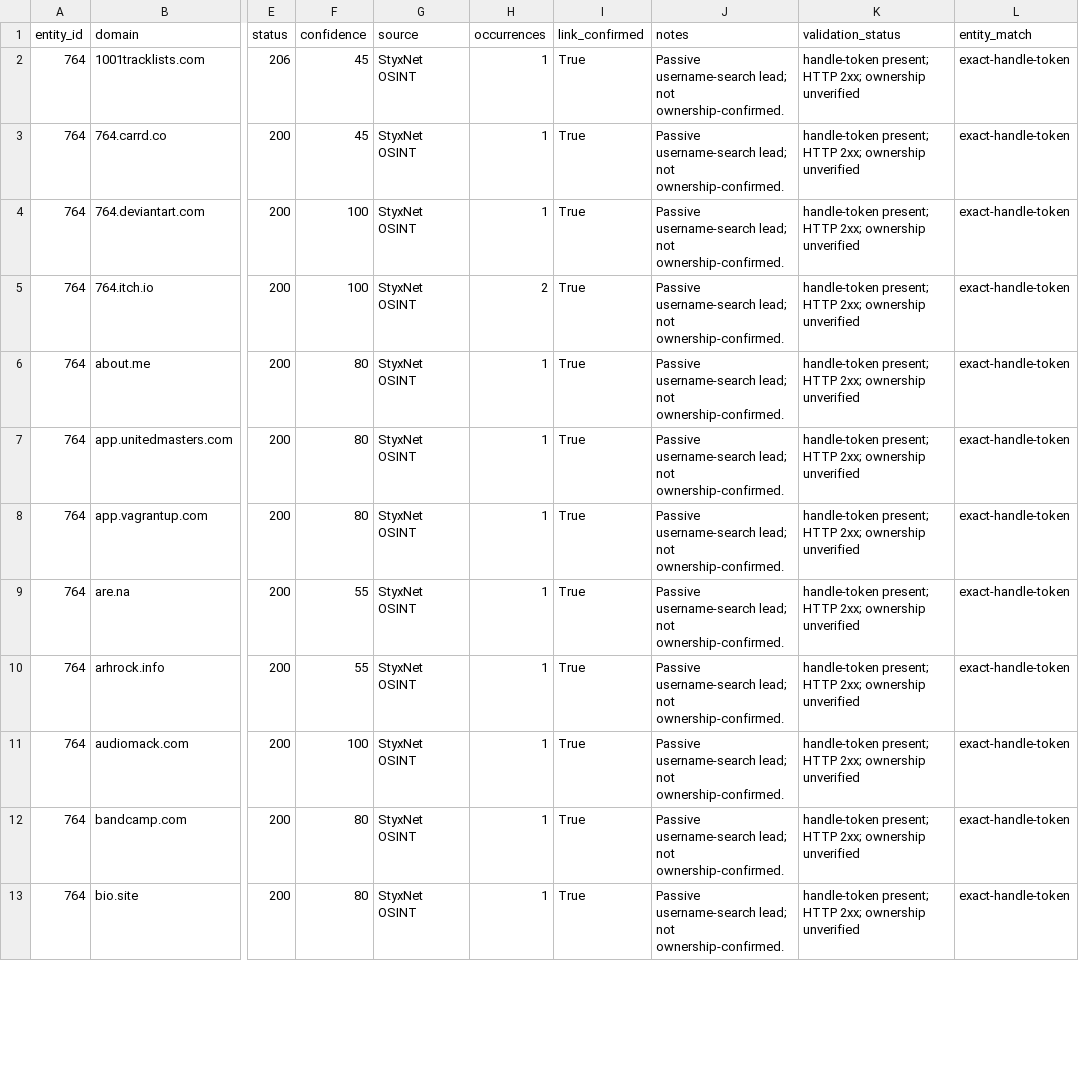
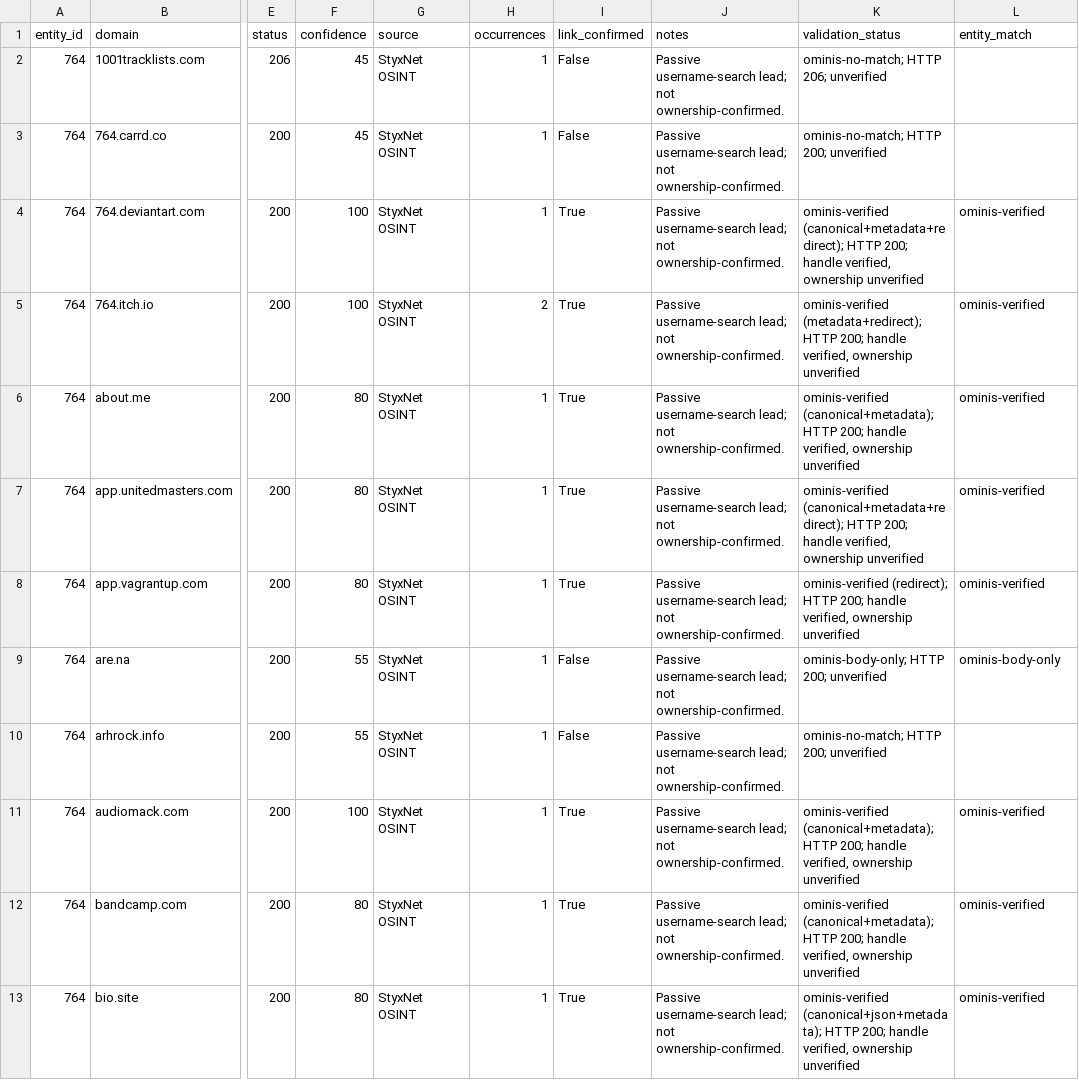
Before and after one commit to WinterGate-IC/UTTP, a CSV file: 22_UTTP_DOMAINS/764/domains.csv, drawn as a sheet; only a part is shown, gaps mark what is left out; the diff covers the shown part only; the diff names each change by its address in the sheet, - before the commit and + after, or states it on an @@ line.

Commit message:
Automate deep Ominis domain validation in the pipeline
- read page content for metadata, canonical, redirect, embedded JSON handles, structured data, and visible body
- require a strong signal; HTTP 200 alone is not accepted
- body-only matches remain unverified
- run automatically with a 40-URL budget per pipeline pass and a 7-day cache
- preserve Ominis validation results during exact-token reclassification
- normalize validation wording to handle-verified, ownership-unverified
- refresh domain register, per-entity CSVs, site data, manifest, and validation summary

```diff
--- a/22_UTTP_DOMAINS/764/domains.csv
+++ b/22_UTTP_DOMAINS/764/domains.csv
-I2:I3 (link_confirmed): True
+I2:I3 (link_confirmed): False
-K2 (validation_status): handle-token present; HTTP 2xx; ownership unverified
+K2 (validation_status): ominis-no-match; HTTP 206; unverified
-L2:L3 (entity_match): exact-handle-token
+L2:L3 (entity_match): (empty)
-K3 (validation_status): handle-token present; HTTP 2xx; ownership unverified
+K3 (validation_status): ominis-no-match; HTTP 200; unverified
-K4 (validation_status): handle-token present; HTTP 2xx; ownership unverified
+K4 (validation_status): ominis-verified (canonical+metadata+redirect); HTTP 200; handle verified, ownership unverified
-L4:L8 (entity_match): exact-handle-token
+L4:L8 (entity_match): ominis-verified
-K5 (validation_status): handle-token present; HTTP 2xx; ownership unverified
+K5 (validation_status): ominis-verified (metadata+redirect); HTTP 200; handle verified, ownership unverified
-K6 (validation_status): handle-token present; HTTP 2xx; ownership unverified
+K6 (validation_status): ominis-verified (canonical+metadata); HTTP 200; handle verified, ownership unverified
-K7 (validation_status): handle-token present; HTTP 2xx; ownership unverified
+K7 (validation_status): ominis-verified (canonical+metadata+redirect); HTTP 200; handle verified, ownership unverified
-K8 (validation_status): handle-token present; HTTP 2xx; ownership unverified
+K8 (validation_status): ominis-verified (redirect); HTTP 200; handle verified, ownership unverified
-I9:I10 (link_confirmed): True
+I9:I10 (link_confirmed): False
-K9 (validation_status): handle-token present; HTTP 2xx; ownership unverified
+K9 (validation_status): ominis-body-only; HTTP 200; unverified
-L9 (entity_match): exact-handle-token
+L9 (entity_match): ominis-body-only
-K10 (validation_status): handle-token present; HTTP 2xx; ownership unverified
+K10 (validation_status): ominis-no-match; HTTP 200; unverified
-L10 (entity_match): exact-handle-token
+L10 (entity_match): (empty)
-K11:K12 (validation_status): handle-token present; HTTP 2xx; ownership unverified
+K11:K12 (validation_status): ominis-verified (canonical+metadata); HTTP 200; handle verified, ownership unverified
-L11:L13 (entity_match): exact-handle-token
+L11:L13 (entity_match): ominis-verified
-K13 (validation_status): handle-token present; HTTP 2xx; ownership unverified
+K13 (validation_status): ominis-verified (canonical+json+metadata); HTTP 200; handle verified, ownership unverified
```
Also changed, not shown: 66 edited cells elsewhere in this file, 00_READ_FIRST/MANIFEST.csv, 22_UTTP_DOMAINS/DOMAINS_REGISTER.csv, 17 other files.
